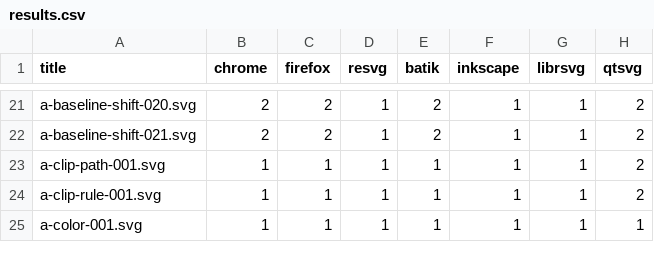
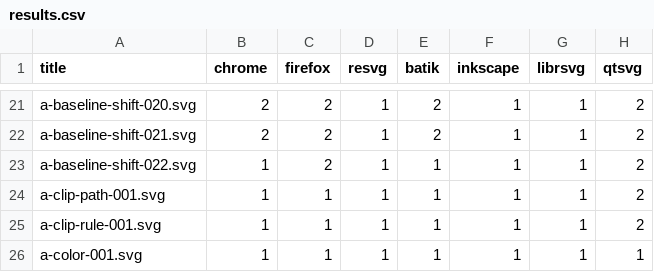
Before and after one commit to RazrFalcon/resvg-test-suite, a CSV file: results.csv, drawn as a sheet; only a part is shown, gaps mark what is left out; the diff names each change by its address in the sheet, - before the commit and + after, or states it on an @@ line.

Commit message:
Added new 'baseline-shift' attribute tests.

```diff
--- a/results.csv
+++ b/results.csv
+row 23: a-baseline-shift-022.svg | 1 | 2 | 1 | 1 | 1 | 1 | 2
```
Also changed, not shown: 3 other files.
